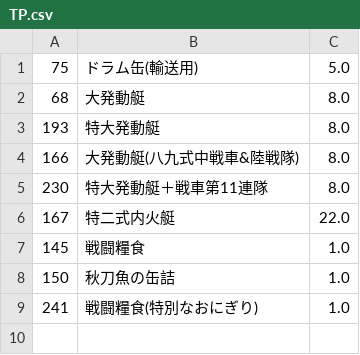
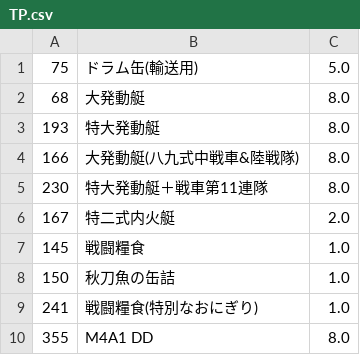
Before and after one commit to fujieda/KancolleSniffer, a CSV file: Data/TP.csv, drawn as a sheet.

Commit message:
カミ車のTPが22なのとM4A1 DDのTPが0なのを直す

```diff
--- a/Data/TP.csv
+++ b/Data/TP.csv
@@ -5,3 +5,3 @@
 230,特大発動艇＋戦車第11連隊,8.0
-167,特二式内火艇,22.0
+167,特二式内火艇,2.0
 145,戦闘糧食,1.0
@@ -9 +9,2 @@
 241,戦闘糧食(特別なおにぎり),1.0
+355,M4A1 DD,8.0
```
